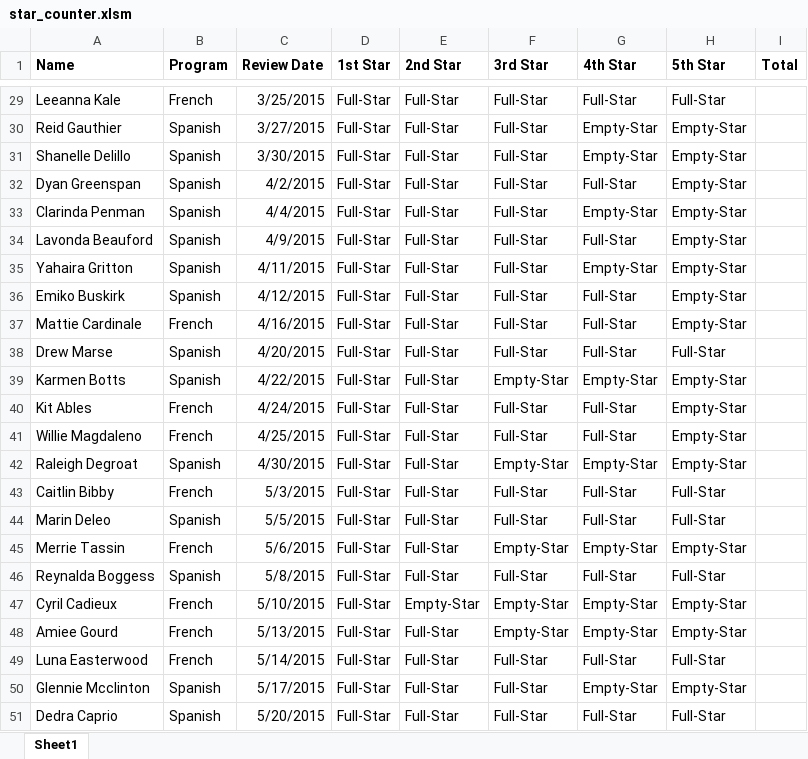
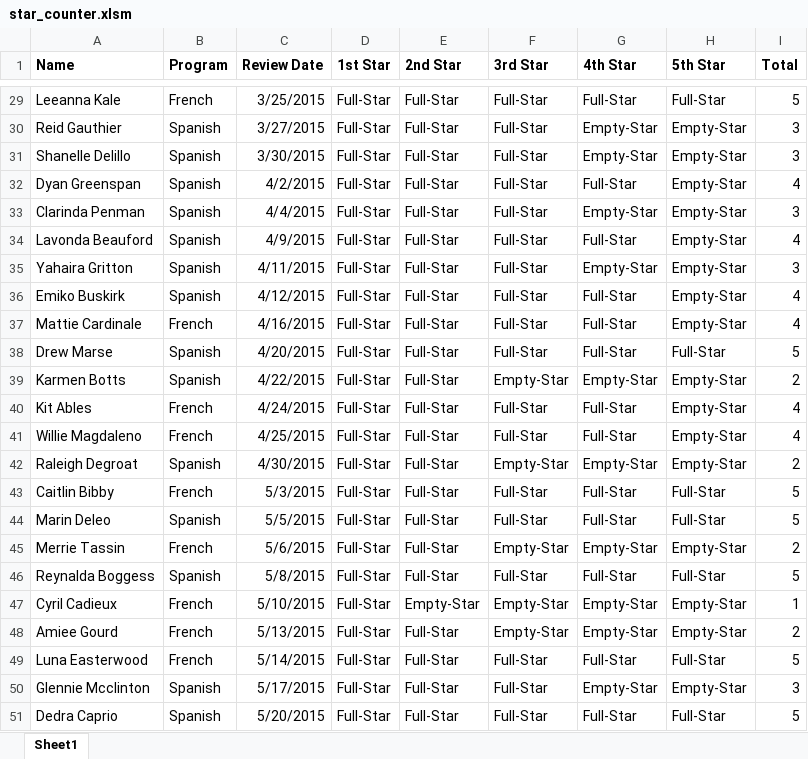
Before and after one commit to justinfoust/DataVizBootCamp, an Excel workbook: 02-VBA-Scripting/Day 3/01-Stu_StarsCounter/Unsolved/star_counter.xlsm, sheet Sheet1, drawn as a sheet; only a part is shown, gaps mark what is left out; values as stored, in another font and other column widths than the file's, no borders; the diff covers the shown part only; the diff names each change by its address in the sheet, - before the commit and + after, or states it on an @@ line.

```diff
--- a/02-VBA-Scripting/Day 3/01-Stu_StarsCounter/Unsolved/star_counter.xlsm (sheet Sheet1)
+++ b/02-VBA-Scripting/Day 3/01-Stu_StarsCounter/Unsolved/star_counter.xlsm (sheet Sheet1)
-I29 (Total): (empty)
+I29 (Total): 5
-I30:I31 (Total): (empty)
+I30:I31 (Total): 3
-I32 (Total): (empty)
+I32 (Total): 4
-I33 (Total): (empty)
+I33 (Total): 3
-I34 (Total): (empty)
+I34 (Total): 4
-I35 (Total): (empty)
+I35 (Total): 3
-I36:I37 (Total): (empty)
+I36:I37 (Total): 4
-I38 (Total): (empty)
+I38 (Total): 5
-I39 (Total): (empty)
+I39 (Total): 2
-I40:I41 (Total): (empty)
+I40:I41 (Total): 4
-I42 (Total): (empty)
+I42 (Total): 2
-I43:I44 (Total): (empty)
+I43:I44 (Total): 5
-I45 (Total): (empty)
+I45 (Total): 2
-I46 (Total): (empty)
+I46 (Total): 5
-I47 (Total): (empty)
+I47 (Total): 1
-I48 (Total): (empty)
+I48 (Total): 2
-I49 (Total): (empty)
+I49 (Total): 5
-I50 (Total): (empty)
+I50 (Total): 3
-I51 (Total): (empty)
+I51 (Total): 5
```
Also changed, not shown: 27 edited cells elsewhere in this sheet, 02-VBA-Scripting/Day 2/08-Stu_HornetsNest/Unsolved/hornets_nest.xlsm.
